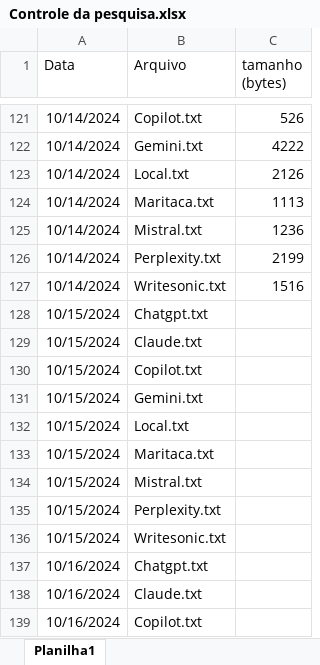
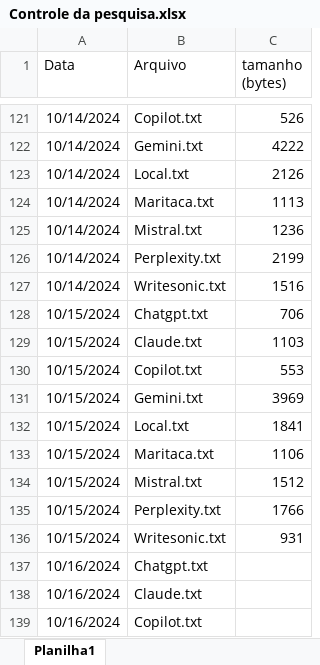
Before and after one commit to EduAugustoM/ConsistenciadeIAsGenerativas, an Excel workbook: Controle da pesquisa.xlsx, sheet Planilha1, drawn as a sheet; only a part is shown, gaps mark what is left out; values as stored, in another font and other column widths than the file's, no borders; the diff names each change by its address in the sheet, - before the commit and + after, or states it on an @@ line.

```diff
--- a/Controle da pesquisa.xlsx (sheet Planilha1)
+++ b/Controle da pesquisa.xlsx (sheet Planilha1)
-C128 (tamanho (bytes)): (empty)
+C128 (tamanho (bytes)): 706
-C129 (tamanho (bytes)): (empty)
+C129 (tamanho (bytes)): 1103
-C130 (tamanho (bytes)): (empty)
+C130 (tamanho (bytes)): 553
-C131 (tamanho (bytes)): (empty)
+C131 (tamanho (bytes)): 3969
-C132 (tamanho (bytes)): (empty)
+C132 (tamanho (bytes)): 1841
-C133 (tamanho (bytes)): (empty)
+C133 (tamanho (bytes)): 1106
-C134 (tamanho (bytes)): (empty)
+C134 (tamanho (bytes)): 1512
-C135 (tamanho (bytes)): (empty)
+C135 (tamanho (bytes)): 1766
-C136 (tamanho (bytes)): (empty)
+C136 (tamanho (bytes)): 931
```
Also changed, not shown: 9 other files.
